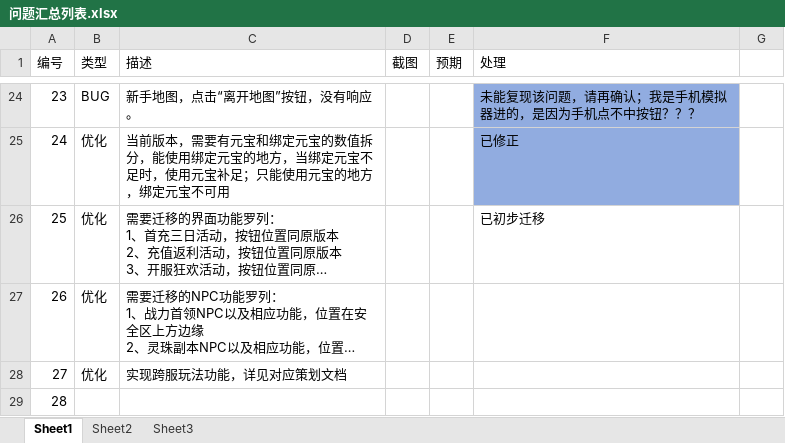
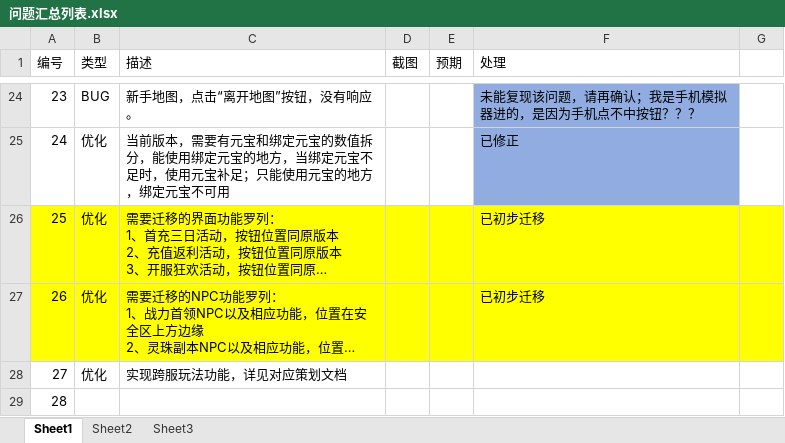
Before and after one commit to wowodeyoutiao/work996-game-shenwang, an Excel workbook: 策划文档/问题汇总列表.xlsx, sheet Sheet1, drawn as a sheet; only a part is shown, gaps mark what is left out; long unchanged cells end in …; values as stored, in another font and other column widths than the file's, no borders; the diff names each change by its address in the sheet, - before the commit and + after, or states it on an @@ line.

```diff
--- a/策划文档/问题汇总列表.xlsx (sheet Sheet1)
+++ b/策划文档/问题汇总列表.xlsx (sheet Sheet1)
-A26:G27 fill: none
+A26:G27 fill: #FFFF00
-F27 (处理): (empty)
+F27 (处理): 已初步迁移
```
Also changed, not shown: 56 other files.
